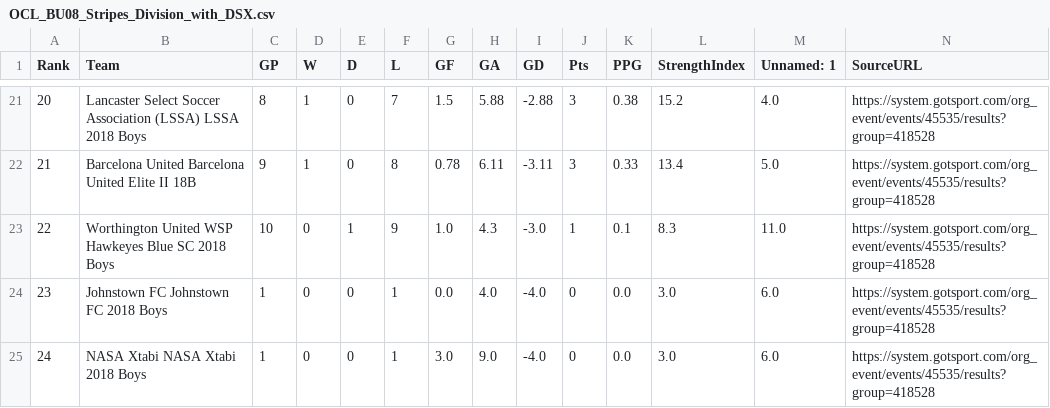
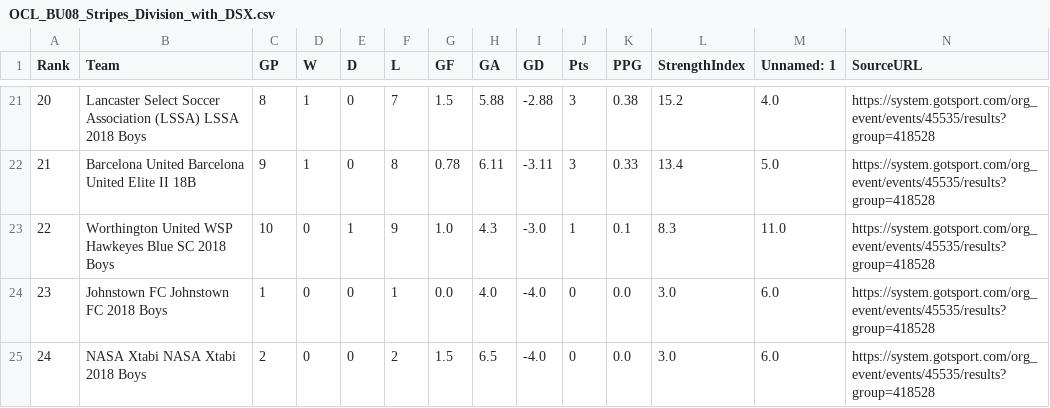
Before and after one commit to LivingRiskyCo/dsx-tracker, a CSV file: OCL_BU08_Stripes_Division_with_DSX.csv, drawn as a sheet; only a part is shown, gaps mark what is left out.

```diff
--- a/OCL_BU08_Stripes_Division_with_DSX.csv
+++ b/OCL_BU08_Stripes_Division_with_DSX.csv
@@ -24,2 +24,2 @@ Rank,Team,GP,W,D,L,GF,GA,GD,Pts,PPG,StrengthIndex,Unnamed: 1,SourceURL
 23,Johnstown FC Johnstown FC 2018 Boys,1,0,0,1,0.0,4.0,-4.0,0,0.0,3.0,6.0,https://system.gotsport.com/org_event/events/45535/results?group=418528
-24,NASA Xtabi NASA Xtabi 2018 Boys,1,0,0,1,3.0,9.0,-4.0,0,0.0,3.0,6.0,https://system.gotsport.com/org_event/events/45535/results?group=418528
+24,NASA Xtabi NASA Xtabi 2018 Boys,2,0,0,2,1.5,6.5,-4.0,0,0.0,3.0,6.0,https://system.gotsport.com/org_event/events/45535/results?group=418528
```
Also changed, not shown: CU_Fall_Finale_2025_Division_Rankings.csv, Club_Ohio_Fall_Classic_2025_Division_Rankings.csv, 8 other files.
